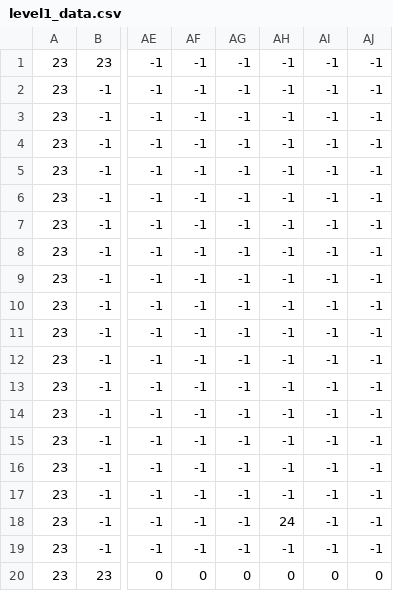
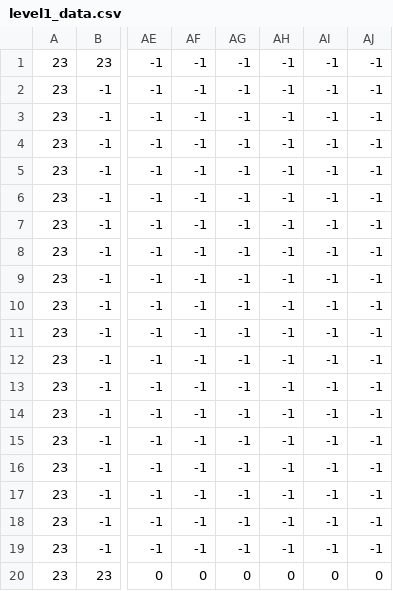
Before and after one commit to alexbs01/CIIE, a CSV file: PruebasYEditor/level1_data.csv, drawn as a sheet; only a part is shown, gaps mark what is left out; the diff names each change by its address in the sheet, - before the commit and + after, or states it on an @@ line.

```diff
--- a/PruebasYEditor/level1_data.csv
+++ b/PruebasYEditor/level1_data.csv
-AH18: 24
+AH18: -1
```
Also changed, not shown: 4 other files.
